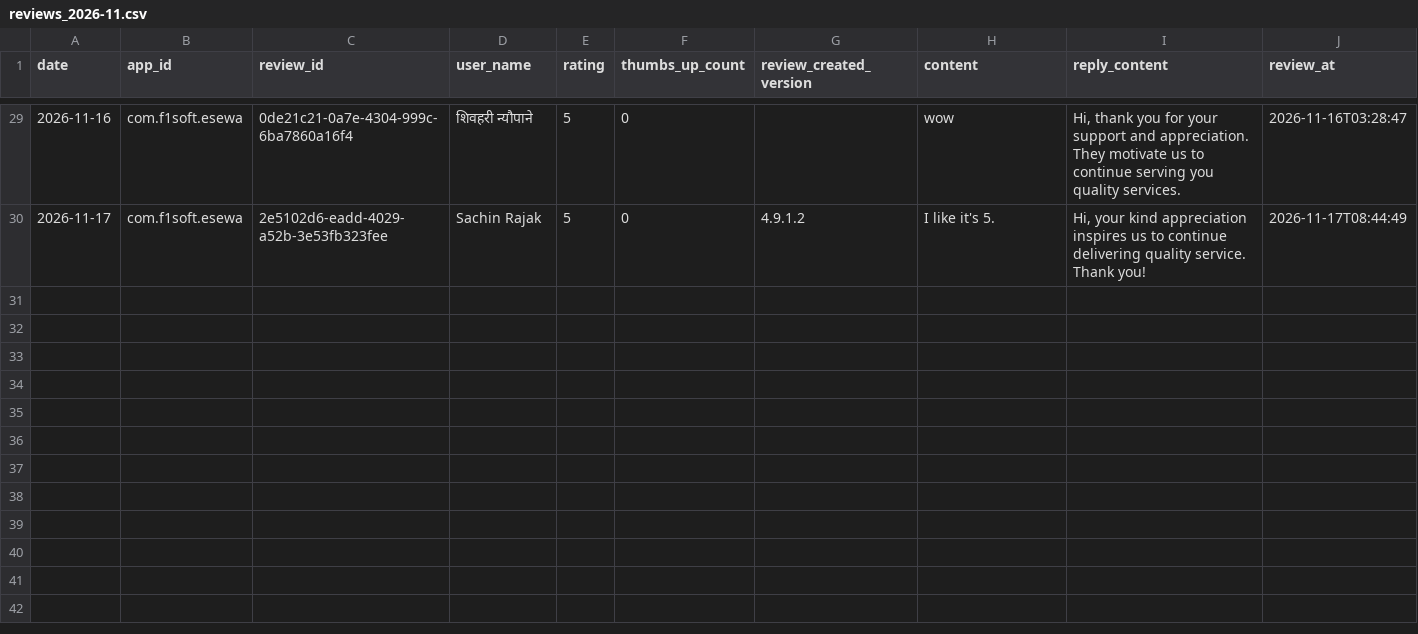
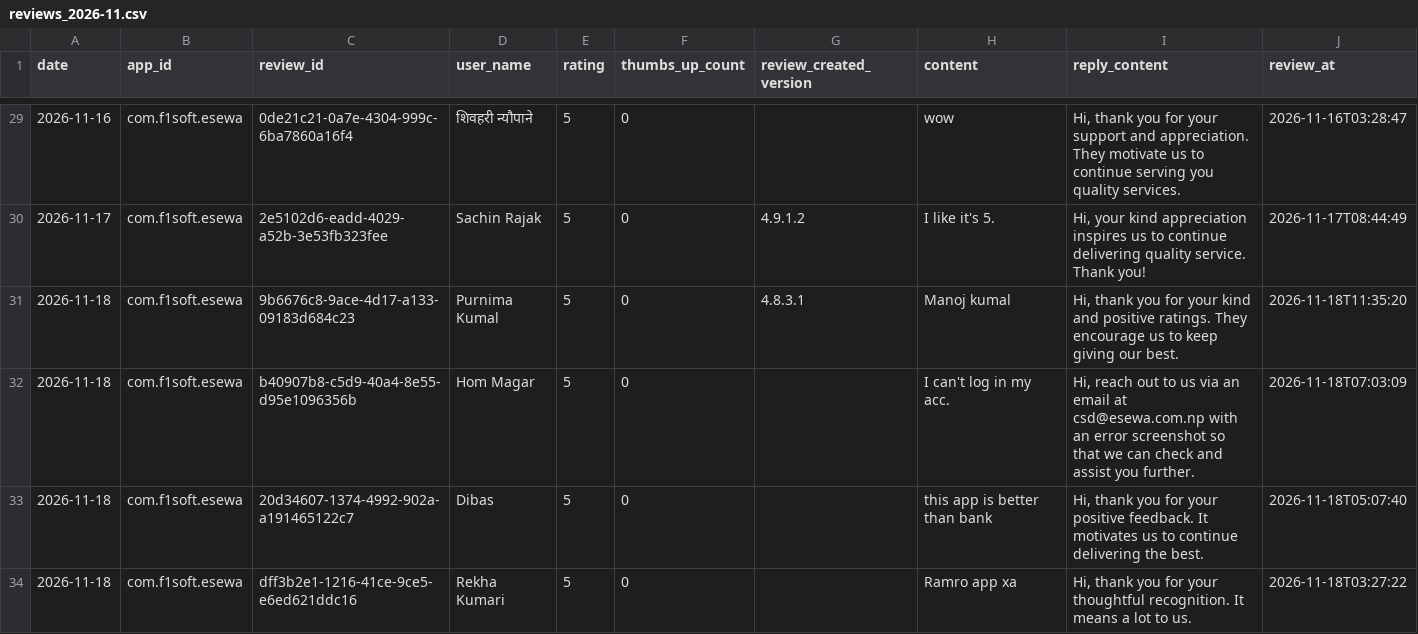
Before and after one commit to g10drasingh/App-Install-Tracker, a CSV file: data/reviews_2026-11.csv, drawn as a sheet; only a part is shown, gaps mark what is left out; the diff names each change by its address in the sheet, - before the commit and + after, or states it on an @@ line.

```diff
--- a/data/reviews_2026-11.csv
+++ b/data/reviews_2026-11.csv
+row 31: 2026-11-18 | com.f1soft.esewa | 9b6676c8-9ace-4d17-a133-09183d684c23 | Purnima Kumal | 5 | 0 | 4.8.3.1 | Manoj kumal | Hi, thank you for your kind and positive ratings. They encourage us to keep giving our best. | 2026-11-18T11:35:20
+row 32: 2026-11-18 | com.f1soft.esewa | b40907b8-c5d9-40a4-8e55-d95e1096356b | Hom Magar | 5 | 0 |  | I can't log in my acc. | Hi, reach out to us via an email at csd@esewa.com.np with an error screenshot so that we can check and assist you further. | 2026-11-18T07:03:09
+row 33: 2026-11-18 | com.f1soft.esewa | 20d34607-1374-4992-902a-a191465122c7 | Dibas | 5 | 0 |  | this app is better than bank | Hi, thank you for your positive feedback. It motivates us to continue delivering the best. | 2026-11-18T05:07:40
+row 34: 2026-11-18 | com.f1soft.esewa | dff3b2e1-1216-41ce-9ce5-e6ed621ddc16 | Rekha Kumari | 5 | 0 |  | Ramro app xa | Hi, thank you for your thoughtful recognition. It means a lot to us. | 2026-11-18T03:27:22
```
Also changed, not shown: data/app_installs.csv.
